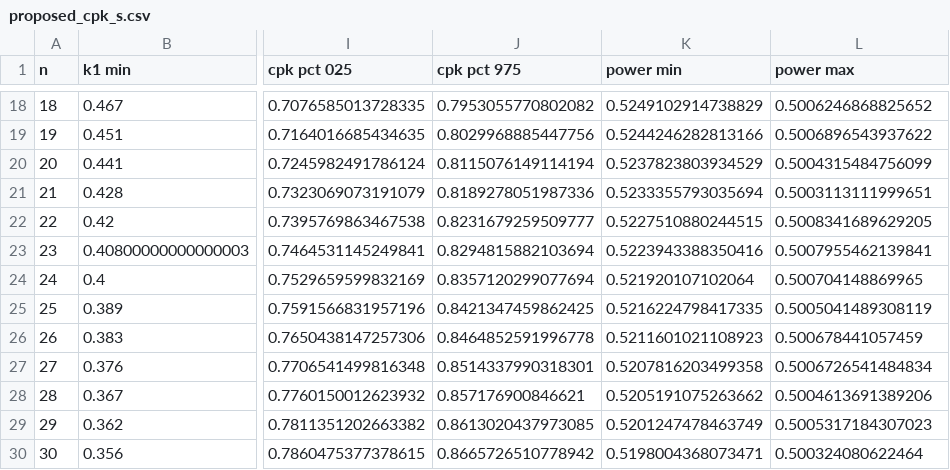
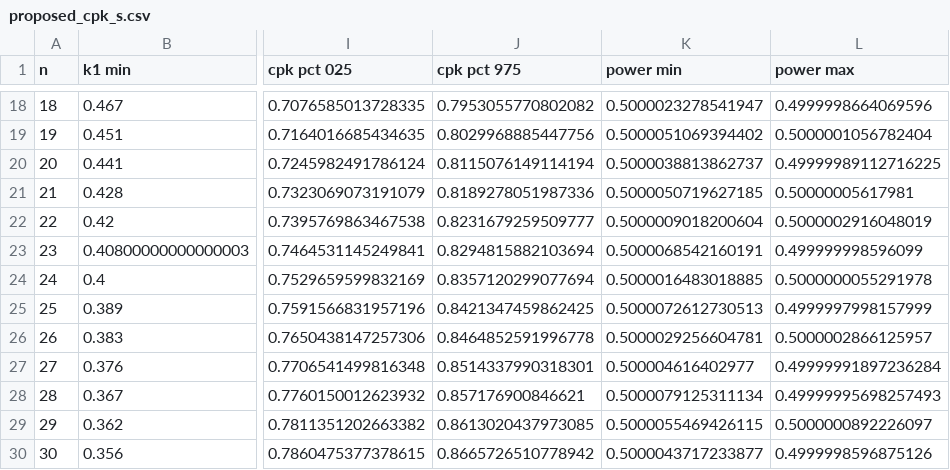
Before and after one commit to happyPydog/pci_dynamic_process, a CSV file: example_result/proposed_cpk_s.csv, drawn as a sheet; only a part is shown, gaps mark what is left out; the diff covers the shown part only; the diff names each change by its address in the sheet, - before the commit and + after, or states it on an @@ line.

```diff
--- a/example_result/proposed_cpk_s.csv
+++ b/example_result/proposed_cpk_s.csv
-K18 (power min): 0.5249102914738829
+K18 (power min): 0.5000023278541947
-L18 (power max): 0.5006246868825652
+L18 (power max): 0.4999998664069596
-K19 (power min): 0.5244246282813166
+K19 (power min): 0.5000051069394402
-L19 (power max): 0.5006896543937622
+L19 (power max): 0.5000001056782404
-K20 (power min): 0.5237823803934529
+K20 (power min): 0.5000038813862737
-L20 (power max): 0.5004315484756099
+L20 (power max): 0.49999989112716225
-K21 (power min): 0.5233355793035694
+K21 (power min): 0.5000050719627185
-L21 (power max): 0.5003113111999651
+L21 (power max): 0.50000005617981
-K22 (power min): 0.5227510880244515
+K22 (power min): 0.5000009018200604
-L22 (power max): 0.5008341689629205
+L22 (power max): 0.5000002916048019
-K23 (power min): 0.5223943388350416
+K23 (power min): 0.5000068542160191
-L23 (power max): 0.5007955462139841
+L23 (power max): 0.499999998596099
-K24 (power min): 0.521920107102064
+K24 (power min): 0.5000016483018885
-L24 (power max): 0.500704148869965
+L24 (power max): 0.5000000055291978
-K25 (power min): 0.5216224798417335
+K25 (power min): 0.5000072612730513
-L25 (power max): 0.5005041489308119
+L25 (power max): 0.4999997998157999
-K26 (power min): 0.5211601021108923
+K26 (power min): 0.5000029256604781
-L26 (power max): 0.500678441057459
+L26 (power max): 0.5000002866125957
-K27 (power min): 0.5207816203499358
+K27 (power min): 0.500004616402977
-L27 (power max): 0.5006726541484834
+L27 (power max): 0.49999991897236284
-K28 (power min): 0.5205191075263662
+K28 (power min): 0.5000079125311134
-L28 (power max): 0.5004613691389206
+L28 (power max): 0.49999995698257493
-K29 (power min): 0.5201247478463749
+K29 (power min): 0.5000055469426115
-L29 (power max): 0.5005317184307023
+L29 (power max): 0.5000000892226097
-K30 (power min): 0.5198004368073471
+K30 (power min): 0.5000043717233877
-L30 (power max): 0.500324080622464
+L30 (power max): 0.4999998596875126
```
Also changed, not shown: 32 edited cells elsewhere in this file, csv/previous_cpk_s.csv, csv/proposed_cpk_s.csv, 22 other files.
